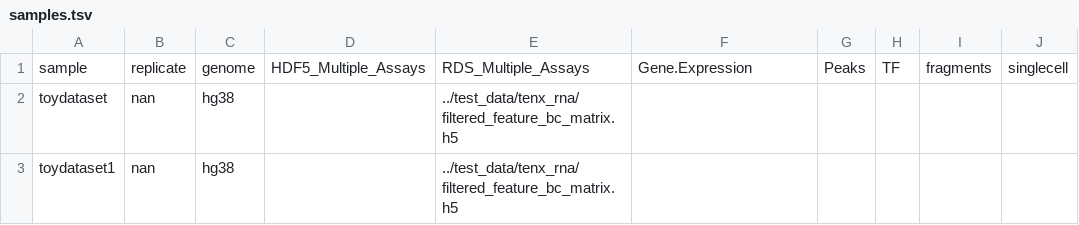
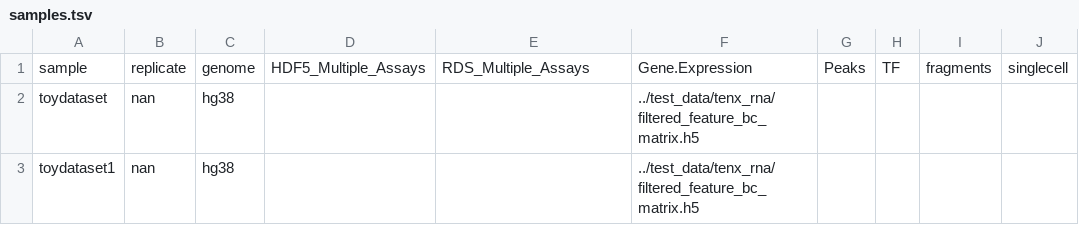
Before and after one commit to NICHD-BSPC/multiome-wf, a TSV file: workflow/config/rna-config/samples.tsv, drawn as a sheet; only a part is shown; the diff names each change by its address in the sheet, - before the commit and + after, or states it on an @@ line.

Commit message:
config updated - RNA sampletable correction

```diff
--- a/workflow/config/rna-config/samples.tsv
+++ b/workflow/config/rna-config/samples.tsv
-E2:E3: ../test_data/tenx_rna/filtered_feature_bc_matrix.h5
+E2:E3: (empty)
-F2:F3: (empty)
+F2:F3: ../test_data/tenx_rna/filtered_feature_bc_matrix.h5
```
